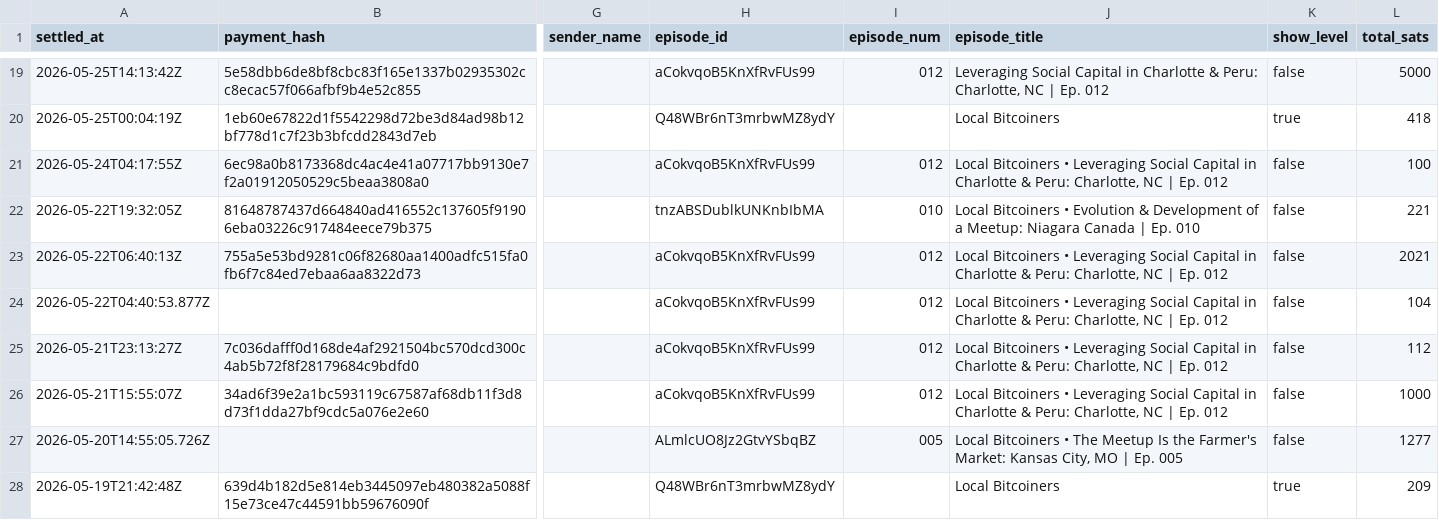
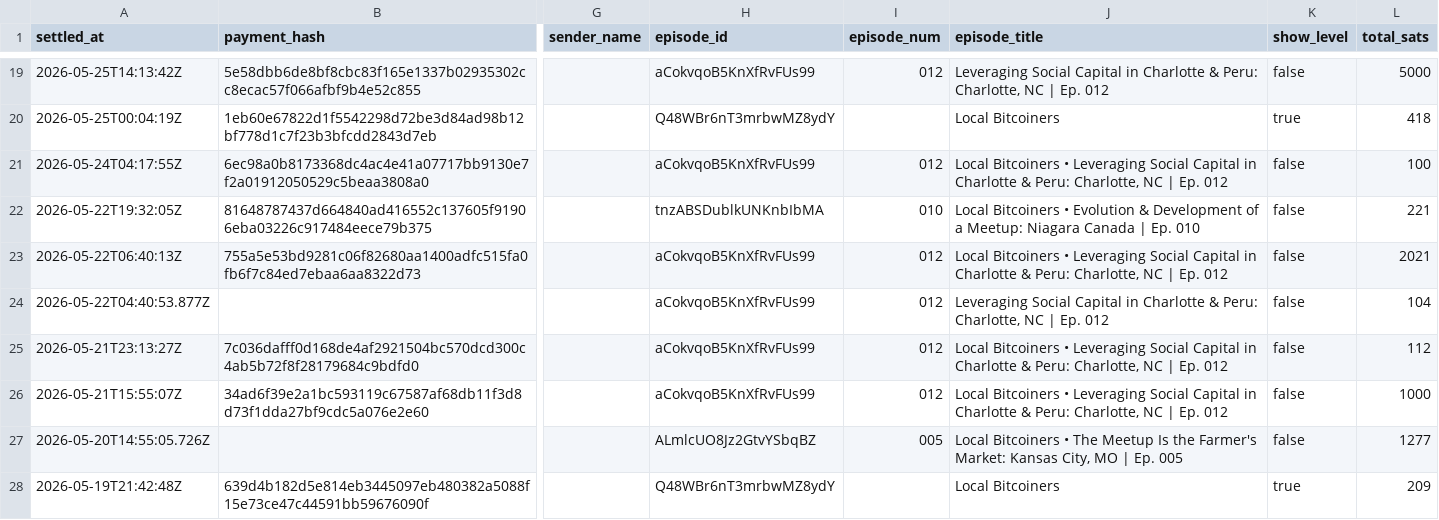
Before and after one commit to ChadFarrow/localbitcoiners, a CSV file: data/sats.csv, drawn as a sheet; only a part is shown, gaps mark what is left out; the diff names each change by its address in the sheet, - before the commit and + after, or states it on an @@ line.

```diff
--- a/data/sats.csv
+++ b/data/sats.csv
-J24 (episode_title): Local Bitcoiners • Leveraging Social…
+J24 (episode_title): Leveraging Social…
```
Also changed, not shown: data/fountain-api.csv, 3 other files.
